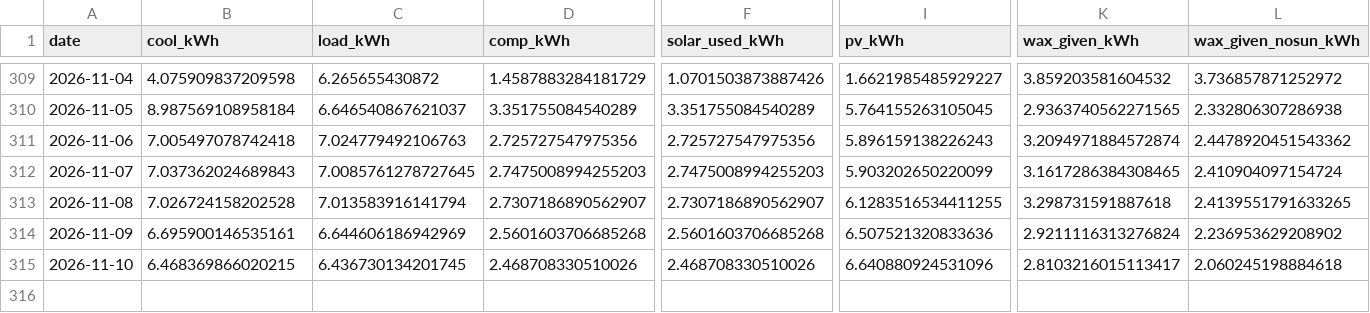
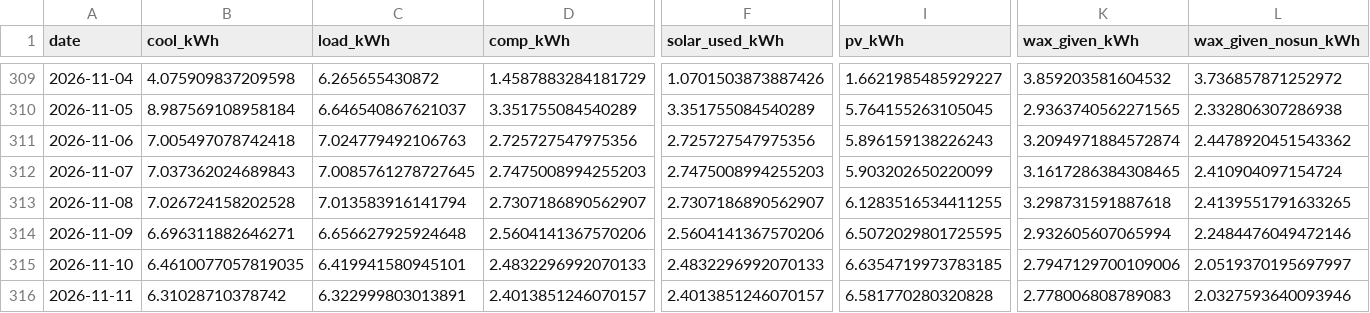
Before and after one commit to saineelam132-art/coldstorage, a CSV file: results/live/daily_current.csv, drawn as a sheet; only a part is shown, gaps mark what is left out; rows hold the shown columns only; the diff covers the shown part only; the diff names each change by its address in the sheet, - before the commit and + after, or states it on an @@ line.

```diff
--- a/results/live/daily_current.csv
+++ b/results/live/daily_current.csv
-B314 (cool_kWh): 6.695900146535161
+B314 (cool_kWh): 6.696311882646271
-C314 (load_kWh): 6.644606186942969
+C314 (load_kWh): 6.656627925924648
-D314 (comp_kWh): 2.5601603706685268
+D314 (comp_kWh): 2.5604141367570206
-F314 (solar_used_kWh): 2.5601603706685268
+F314 (solar_used_kWh): 2.5604141367570206
-I314 (pv_kWh): 6.507521320833636
+I314 (pv_kWh): 6.5072029801725595
-K314 (wax_given_kWh): 2.9211116313276824
+K314 (wax_given_kWh): 2.932605607065994
-L314 (wax_given_nosun_kWh): 2.236953629208902
+L314 (wax_given_nosun_kWh): 2.2484476049472146
-B315 (cool_kWh): 6.468369866020215
+B315 (cool_kWh): 6.4610077057819035
-C315 (load_kWh): 6.436730134201745
+C315 (load_kWh): 6.419941580945101
-D315 (comp_kWh): 2.468708330510026
+D315 (comp_kWh): 2.4832296992070133
-F315 (solar_used_kWh): 2.468708330510026
+F315 (solar_used_kWh): 2.4832296992070133
-I315 (pv_kWh): 6.640880924531096
+I315 (pv_kWh): 6.6354719973783185
-K315 (wax_given_kWh): 2.8103216015113417
+K315 (wax_given_kWh): 2.7947129700109006
-L315 (wax_given_nosun_kWh): 2.060245198884618
+L315 (wax_given_nosun_kWh): 2.0519370195697997
+row 316: 2026-11-11 | 6.31028710378742 | 6.322999803013891 | 2.4013851246070157 | 2.4013851246070157 | 6.581770280320828 | 2.778006808789083 | 2.0327593640093946
```
Also changed, not shown: 21 edited cells elsewhere in this file, data/live/openmeteo_archive_2026.csv, data/live/openmeteo_forecast_latest.csv, 16 other files.
